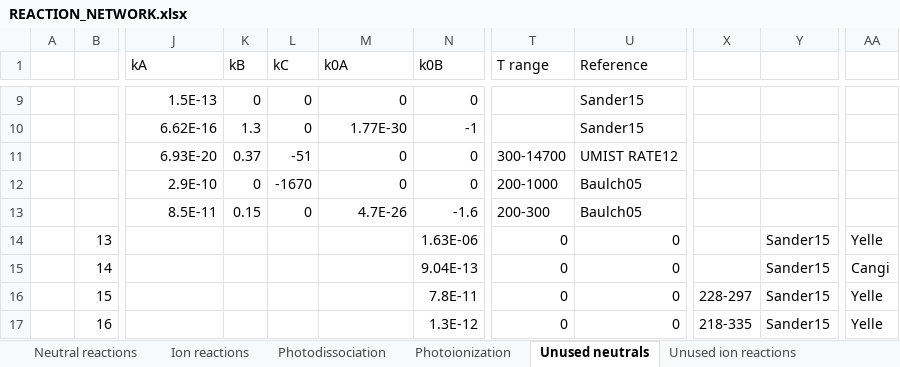
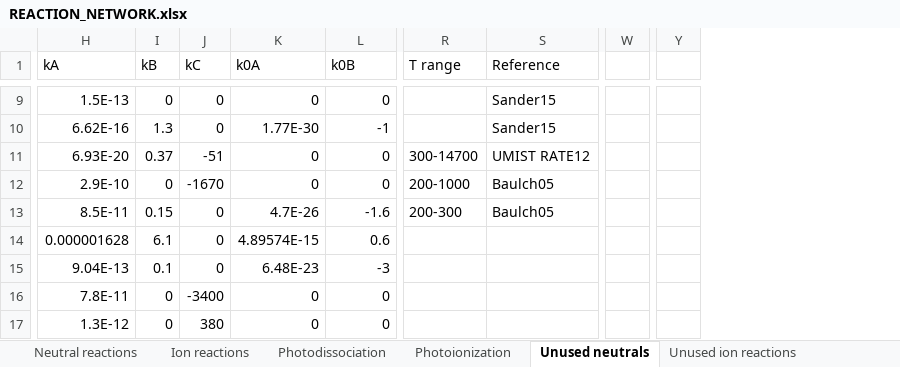
Before and after one commit to emcangi/bluejay, an Excel workbook: REACTION_NETWORK.xlsx, sheet Unused neutrals, drawn as a sheet; only a part is shown, gaps mark what is left out; values as stored, in another font and other column widths than the file's, no borders; removed rows and columns are numbered as before the commit, all else as after; the diff covers the shown part only; the diff names each change by its address in the sheet, - before the commit and + after, or states it on an @@ line.

```diff
--- a/REACTION_NETWORK.xlsx (sheet Unused neutrals)
+++ b/REACTION_NETWORK.xlsx (sheet Unused neutrals)
-column A, empty
-column B, rows 14-17: 13 | 14 | 15 | 16
-column X, rows 16-17: 228-297 | 218-335
-column Y, rows 14-17: all Sander15
-column AA, rows 14-17: Yelle | Cangi | Yelle | Yelle
+column W, empty
+column Y, empty
-H14 (kA): (empty)
+H14 (kA): 0.000001628
-I14 (kB): (empty)
+I14 (kB): 6.1
-J14:J15 (kC): (empty)
+J14:J15 (kC): 0
-K14 (k0A): (empty)
+K14 (k0A): 4.89574E-15
-L14 (k0B): 1.63E-06
+L14 (k0B): 0.6
-R14:R17 (T range): 0
+R14:R17 (T range): (empty)
-S14:S17 (Reference): 0
+S14:S17 (Reference): (empty)
-H15 (kA): (empty)
+H15 (kA): 9.04E-13
-I15 (kB): (empty)
+I15 (kB): 0.1
-K15 (k0A): (empty)
+K15 (k0A): 6.48E-23
-L15 (k0B): 9.04E-13
+L15 (k0B): -3
-H16 (kA): (empty)
+H16 (kA): 7.8E-11
-I16:I17 (kB): (empty)
+I16:I17 (kB): 0
-J16 (kC): (empty)
+J16 (kC): -3400
-K16:K17 (k0A): (empty)
+K16:K17 (k0A): 0
-L16 (k0B): 7.8E-11
+L16 (k0B): 0
-H17 (kA): (empty)
+H17 (kA): 1.3E-12
-J17 (kC): (empty)
+J17 (kC): 380
-L17 (k0B): 1.3E-12
+L17 (k0B): 0
```
Also changed, not shown: 1 added row, 1 added column and 159 edited cells elsewhere in this sheet, sheet Ion reactions, sheet Photoionization, sheet Neutral reactions, sheet Photodissociation, sheet Unused ion reactions, formulas that keep their value, 38 other files.
